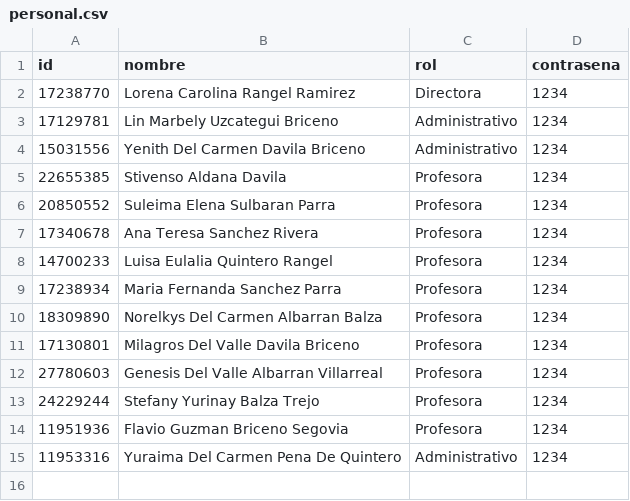
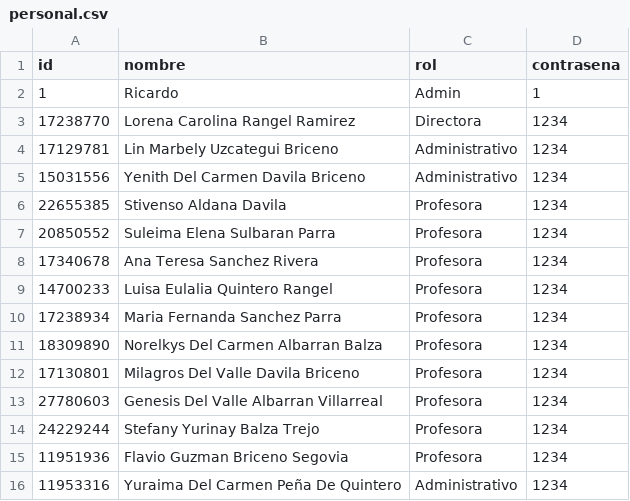
Before and after one commit to Dainel1709/Proyecto, a CSV file: personal.csv, drawn as a sheet.

```diff
--- a/personal.csv
+++ b/personal.csv
@@ -1,2 +1,3 @@
 id,nombre,rol,contrasena
+1,Ricardo,Admin,1
 17238770,Lorena Carolina Rangel Ramirez,Directora,1234
@@ -14,2 +15,2 @@ id,nombre,rol,contrasena
 11951936,Flavio Guzman Briceno Segovia,Profesora,1234
-11953316,Yuraima Del Carmen Pena De Quintero,Administrativo,1234
+11953316,Yuraima Del Carmen Peña De Quintero,Administrativo,1234
```
Also changed, not shown: 1 other file.
